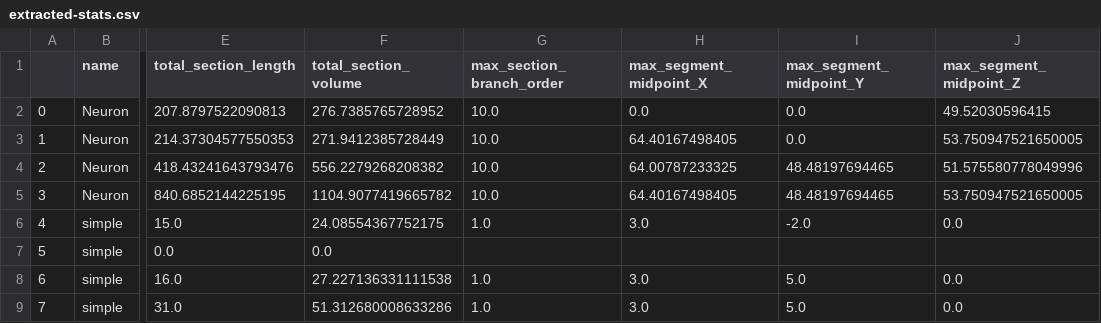
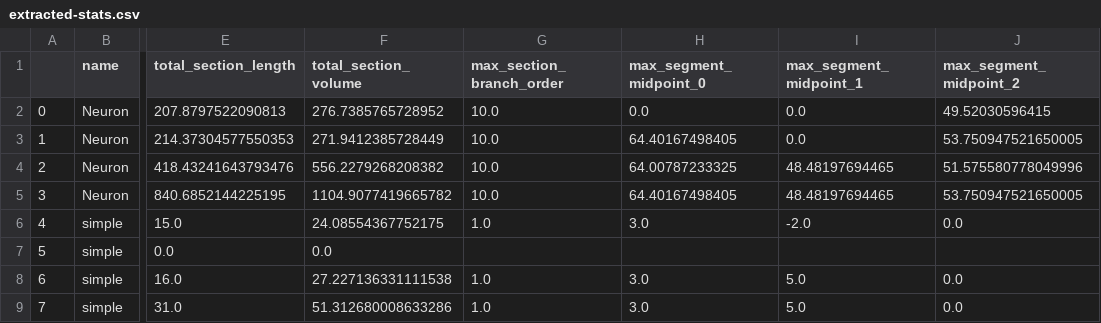
Before and after one commit to BlueBrain/NeuroM, a CSV file: test_data/extracted-stats.csv, drawn as a sheet; only a part is shown, gaps mark what is left out; the diff names each change by its address in the sheet, - before the commit and + after, or states it on an @@ line.

```diff
--- a/test_data/extracted-stats.csv
+++ b/test_data/extracted-stats.csv
-H1: max_segment_midpoint_X
+H1: max_segment_midpoint_0
-I1: max_segment_midpoint_Y
+I1: max_segment_midpoint_1
-J1: max_segment_midpoint_Z
+J1: max_segment_midpoint_2
```
Also changed, not shown: 5 other files.
